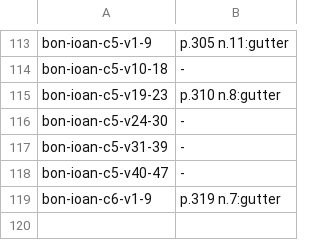
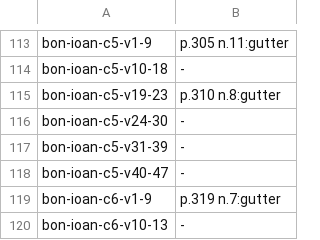
Before and after one commit to wilsonpruitt/bonaventure-sentences, a TSV file: manual-review/vol6-runover-ledger.tsv, drawn as a sheet; only a part is shown, gaps mark what is left out; the diff names each change by its address in the sheet, - before the commit and + after, or states it on an @@ line.

```diff
--- a/manual-review/vol6-runover-ledger.tsv
+++ b/manual-review/vol6-runover-ledger.tsv
+row 120: bon-ioan-c6-v10-13 | -
```
Also changed, not shown: 4 other files.
